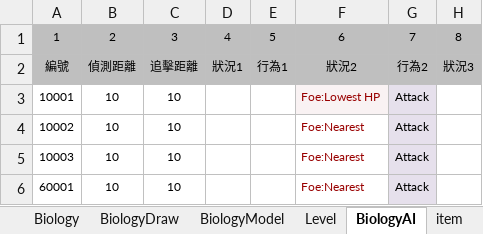
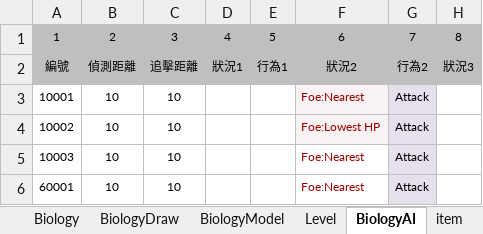
Before and after one commit to sakmor/uFantasy, an Excel workbook: 企劃資料/資料表格.xlsm, sheet BiologyAI, drawn as a sheet; only a part is shown; values as stored, in another font and other column widths than the file's, no borders; conditional formats not drawn; the diff names each change by its address in the sheet, - before the commit and + after, or states it on an @@ line.

```diff
--- a/企劃資料/資料表格.xlsm (sheet BiologyAI)
+++ b/企劃資料/資料表格.xlsm (sheet BiologyAI)
-F3: Foe:Lowest HP
+F3: Foe:Nearest
-F4: Foe:Nearest
+F4: Foe:Lowest HP
-F4 fill: none
+F4 fill: #F9F2F3
```
Also changed, not shown: sheet Biology, 5 other files.
